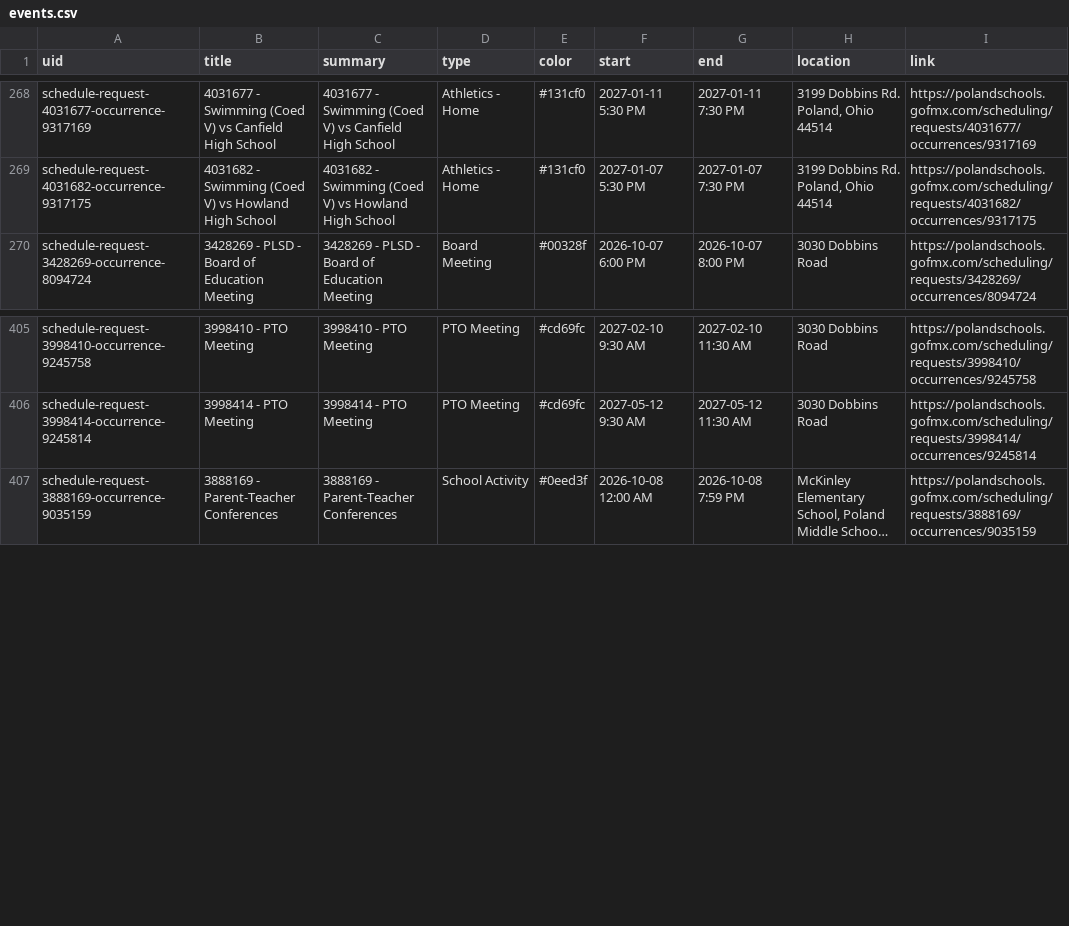
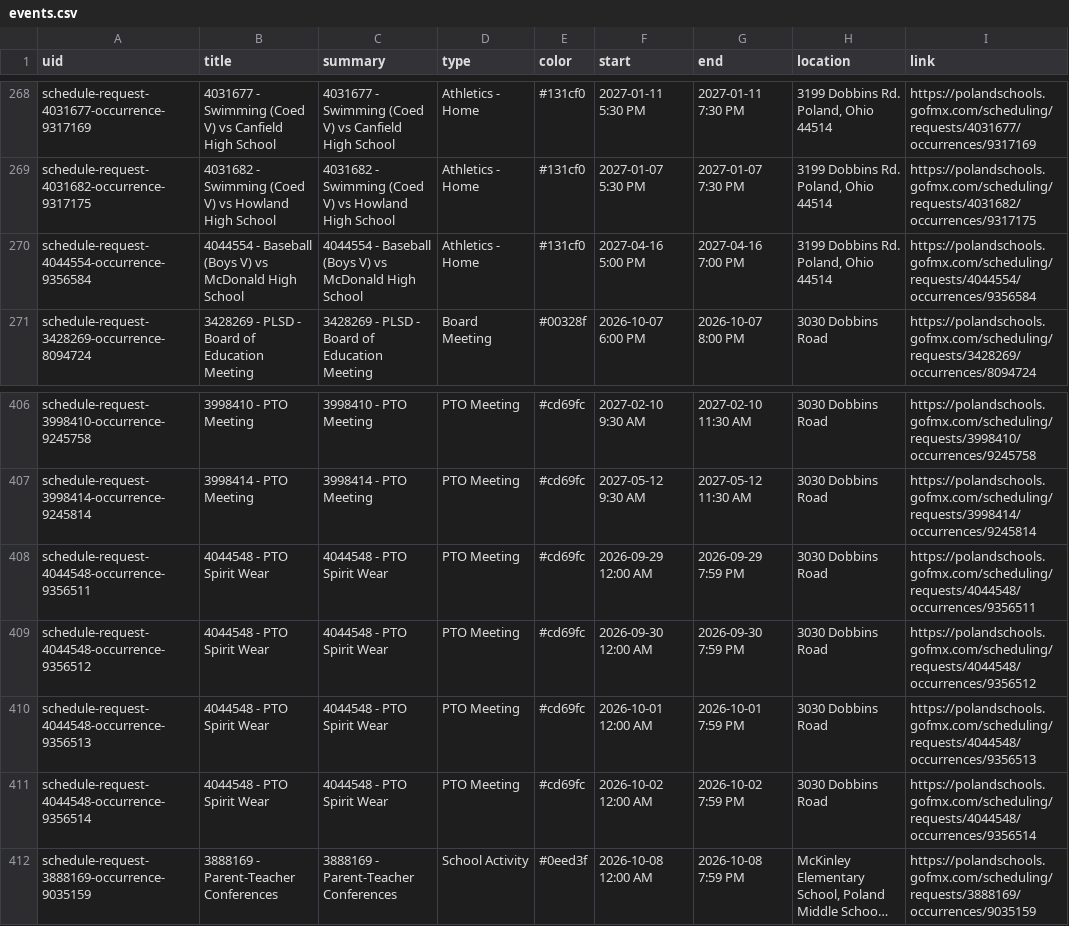
Before and after one commit to nruggieri-poland/calendar, a CSV file: output/events.csv, drawn as a sheet; only a part is shown, gaps mark what is left out; long unchanged cells end in …; the diff names each change by its address in the sheet, - before the commit and + after, or states it on an @@ line.

```diff
--- a/output/events.csv
+++ b/output/events.csv
+row 270: schedule-request-4044554-occurrence-9356584 | 4044554 - Baseball (Boys V) vs McDonald High School | 4044554 - Baseball (Boys V) vs McDonald High School | Athletics - Home | #131cf0 | 2027-04-16 5:00 PM | 2027-04-16 7:00 PM | 3199 Dobbins Rd. Poland, Ohio 44514 | https://polandschools.gofmx.com/scheduling/requests/4044554/occurrences/9356584
+row 408: schedule-request-4044548-occurrence-9356511 | 4044548 - PTO Spirit Wear | 4044548 - PTO Spirit Wear | PTO Meeting | #cd69fc | 2026-09-29 12:00 AM | 2026-09-29 7:59 PM | 3030 Dobbins Road | https://polandschools.gofmx.com/scheduling/requests/4044548/occurrences/9356511
+row 409: schedule-request-4044548-occurrence-9356512 | 4044548 - PTO Spirit Wear | 4044548 - PTO Spirit Wear | PTO Meeting | #cd69fc | 2026-09-30 12:00 AM | 2026-09-30 7:59 PM | 3030 Dobbins Road | https://polandschools.gofmx.com/scheduling/requests/4044548/occurrences/9356512
+row 410: schedule-request-4044548-occurrence-9356513 | 4044548 - PTO Spirit Wear | 4044548 - PTO Spirit Wear | PTO Meeting | #cd69fc | 2026-10-01 12:00 AM | 2026-10-01 7:59 PM | 3030 Dobbins Road | https://polandschools.gofmx.com/scheduling/requests/4044548/occurrences/9356513
+row 411: schedule-request-4044548-occurrence-9356514 | 4044548 - PTO Spirit Wear | 4044548 - PTO Spirit Wear | PTO Meeting | #cd69fc | 2026-10-02 12:00 AM | 2026-10-02 7:59 PM | 3030 Dobbins Road | https://polandschools.gofmx.com/scheduling/requests/4044548/occurrences/9356514
```
Also changed, not shown: 3 other files.
